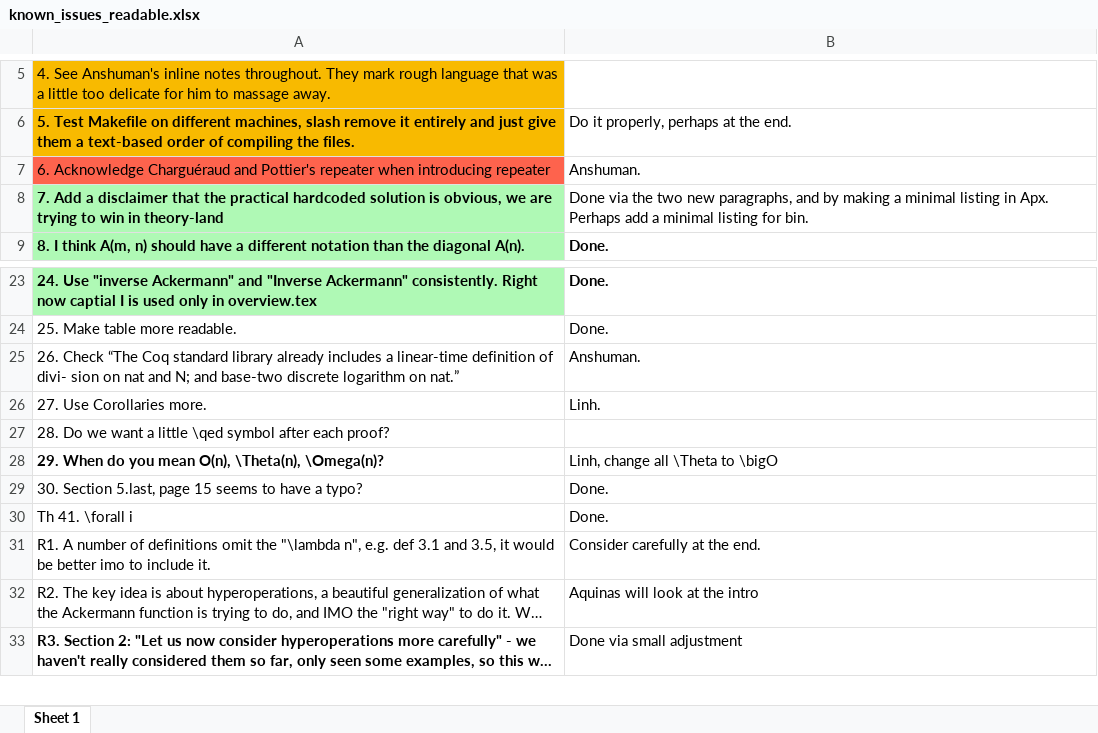
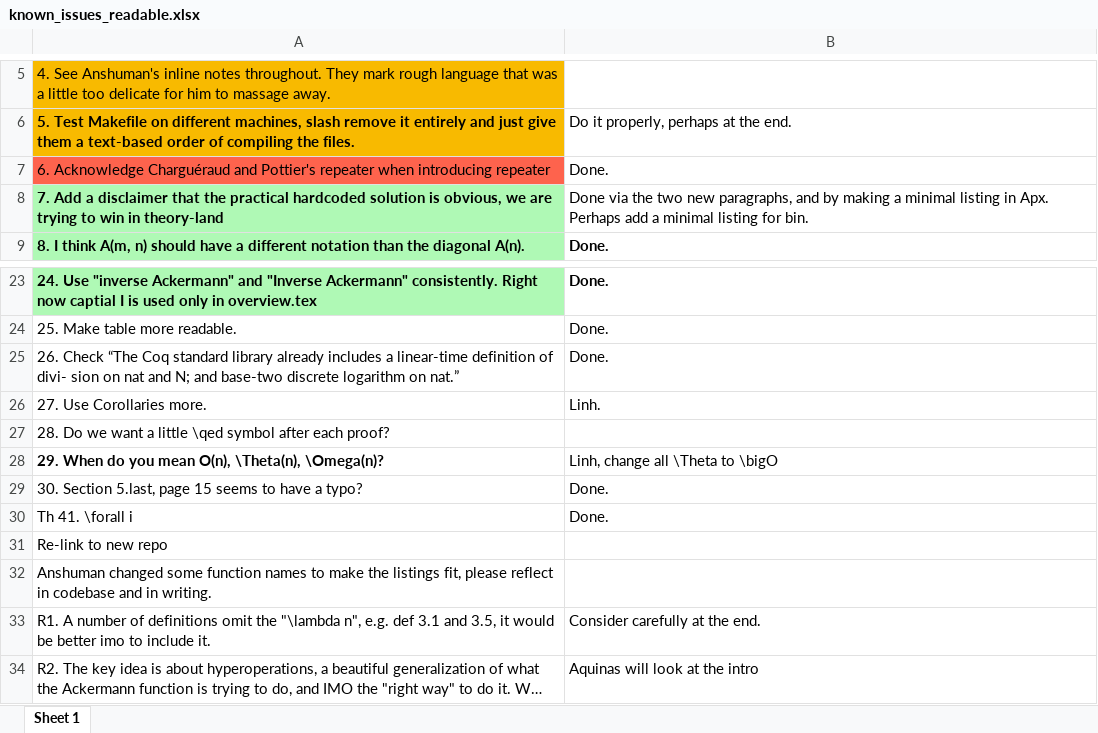
Before and after one commit to anshumanmohan/inv-ack, an Excel workbook: paper-aplas/known_issues_readable.xlsx, sheet Sheet 1, drawn as a sheet; only a part is shown, gaps mark what is left out; the shorter side is filled out with more unchanged rows; long unchanged cells end in …; values as stored, in another font and other column widths than the file's, no borders; conditional formats not drawn; the diff names each change by its address in the sheet, - before the commit and + after, or states it on an @@ line.

Commit message:
Handled issue 6, tightened related work, added bib ref.

```diff
--- a/paper-aplas/known_issues_readable.xlsx (sheet Sheet 1)
+++ b/paper-aplas/known_issues_readable.xlsx (sheet Sheet 1)
-B7: Anshuman.
+B7: Done.
-B25: Anshuman.
+B25: Done.
+row 31: Re-link to new repo
+row 32: Anshuman changed some function names to make the listings fit, please reflect in codebase and in writing.
```
Also changed, not shown: 3 other files.
